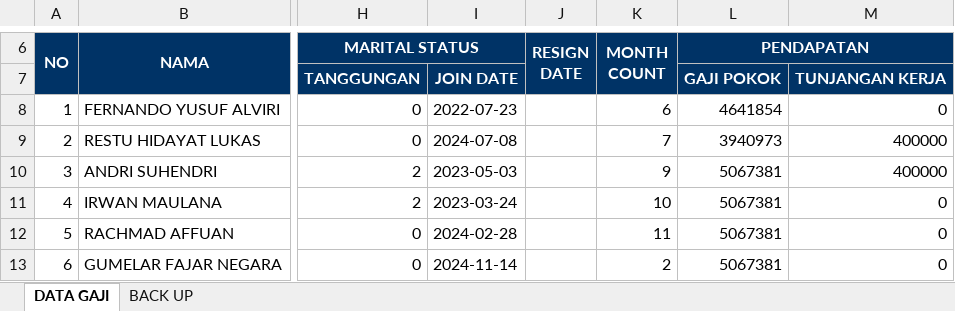
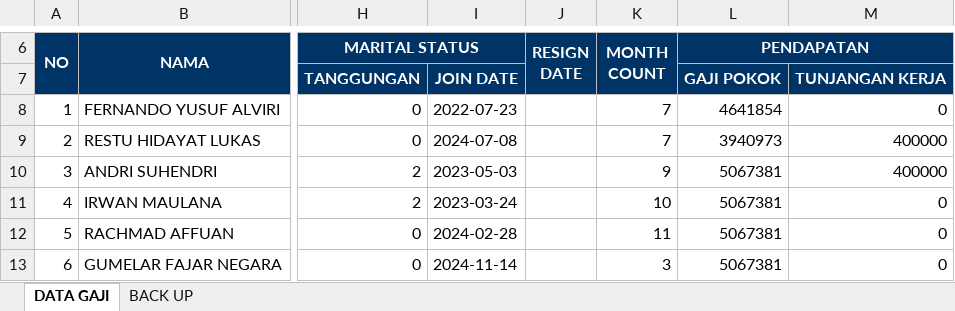
Before and after one commit to Parzip4l/champoil-portal, an Excel workbook: public/reports/payroll.xlsx, sheet DATA GAJI, drawn as a sheet; only a part is shown, gaps mark what is left out; values as stored, in another font and other column widths than the file's, no borders; the diff covers the shown part only; the diff names each change by its address in the sheet, - before the commit and + after, or states it on an @@ line.

```diff
--- a/public/reports/payroll.xlsx (sheet DATA GAJI)
+++ b/public/reports/payroll.xlsx (sheet DATA GAJI)
-K8 (MONTH COUNT): 6
+K8 (MONTH COUNT): 7
-K13 (MONTH COUNT): 2
+K13 (MONTH COUNT): 3
```
Also changed, not shown: 1 added row, 1 removed row, 49 edited cells and row numbers in column A elsewhere in this sheet, 2 other files.
